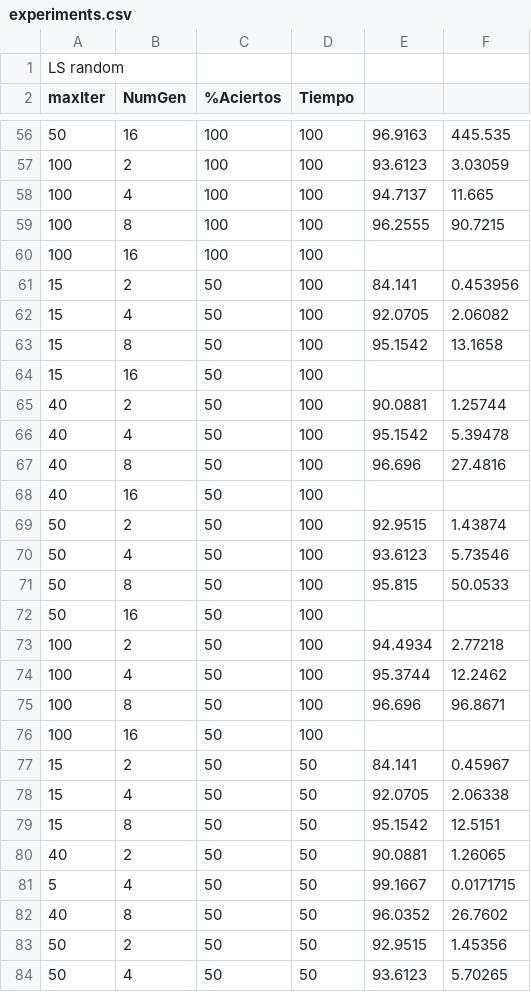
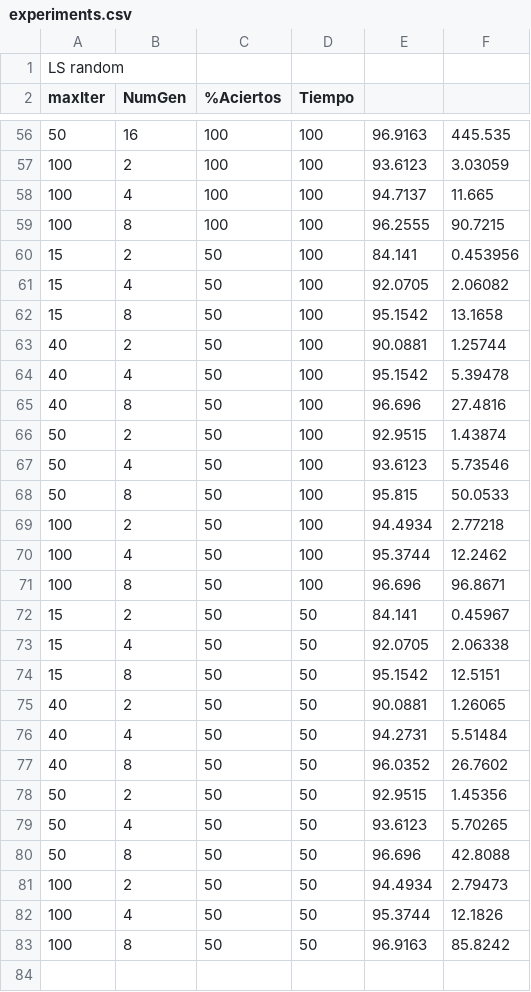
Before and after one commit to fefi95/DisenoAlgoritmosII, a CSV file: Paper/statistics/wdbc/experiments.csv, drawn as a sheet; only a part is shown, gaps mark what is left out; the shorter side is filled out with more unchanged rows; removed rows and columns are numbered as before the commit, all else as after; the diff covers the shown part only; the diff names each change by its address in the sheet, - before the commit and + after, or states it on an @@ line.

```diff
--- a/Paper/statistics/wdbc/experiments.csv
+++ b/Paper/statistics/wdbc/experiments.csv
-row 60: 100 | 16 | 100 | 100
-row 64: 15 | 16 | 50 | 100
-row 68: 40 | 16 | 50 | 100
-row 72: 50 | 16 | 50 | 100
-row 76: 100 | 16 | 50 | 100
-A76 (maxIter): 5
+A76 (maxIter): 40
-E76: 99.1667
+E76: 94.2731
-F76: 0.0171715
+F76: 5.51484
```
Also changed, not shown: 5 removed rows and 40 edited cells elsewhere in this file, Paper/statistics/iris/experiments.csv, Paper/statistics/sonar/experiments.csv.
